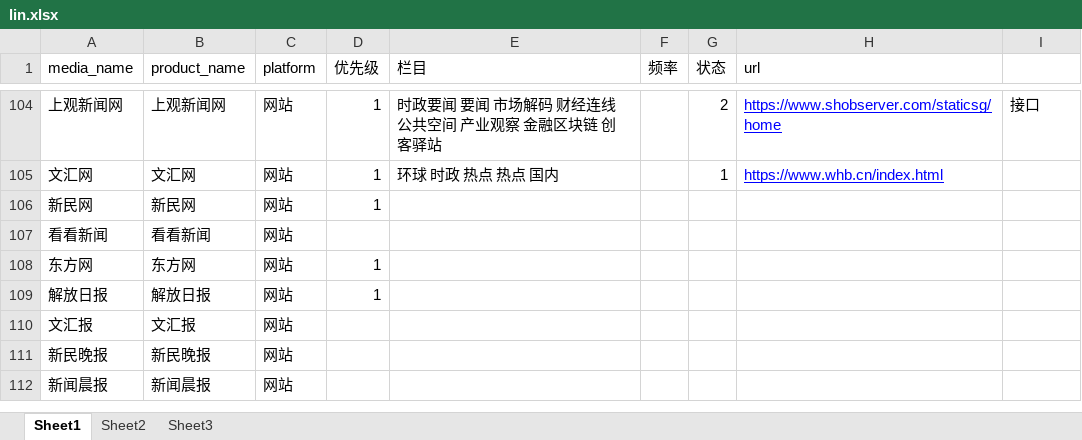
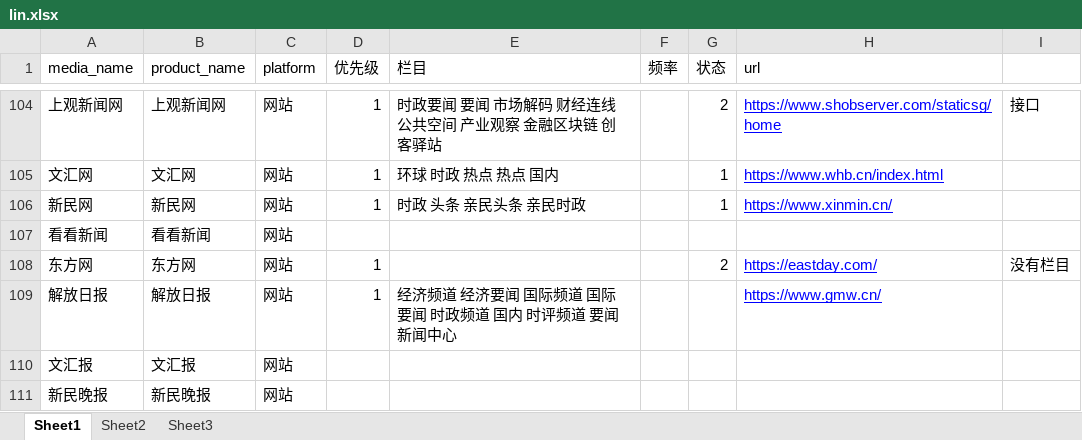
Before and after one commit to LinBaoChao/spider2, an Excel workbook: Doc/lin.xlsx, sheet Sheet1, drawn as a sheet; only a part is shown, gaps mark what is left out; the shorter side is filled out with more unchanged rows; values as stored, in another font and other column widths than the file's, no borders; the diff names each change by its address in the sheet, - before the commit and + after, or states it on an @@ line.

```diff
--- a/Doc/lin.xlsx (sheet Sheet1)
+++ b/Doc/lin.xlsx (sheet Sheet1)
-E106 (栏目): (empty)
+E106 (栏目): 时政 头条 亲民头条 亲民时政
-G106 (状态): (empty)
+G106 (状态): 1
-H106 (url): (empty)
+H106 (url): https://www.xinmin.cn/
-G108 (状态): (empty)
+G108 (状态): 2
-H108 (url): (empty)
+H108 (url): https://eastday.com/
-I108: (empty)
+I108: 没有栏目
-E109 (栏目): (empty)
+E109 (栏目): 经济频道 经济要闻 国际频道 国际要闻 时政频道 国内 时评频道 要闻 新闻中心
-H109 (url): (empty)
+H109 (url): https://www.gmw.cn/
```
Also changed, not shown: 6 other files.
